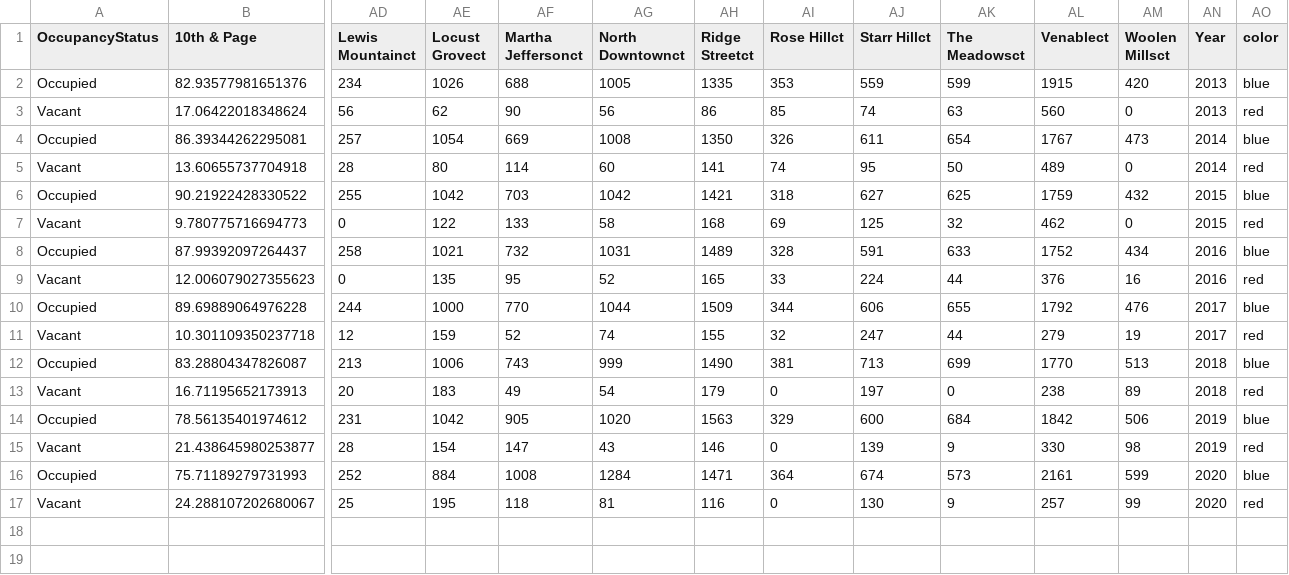
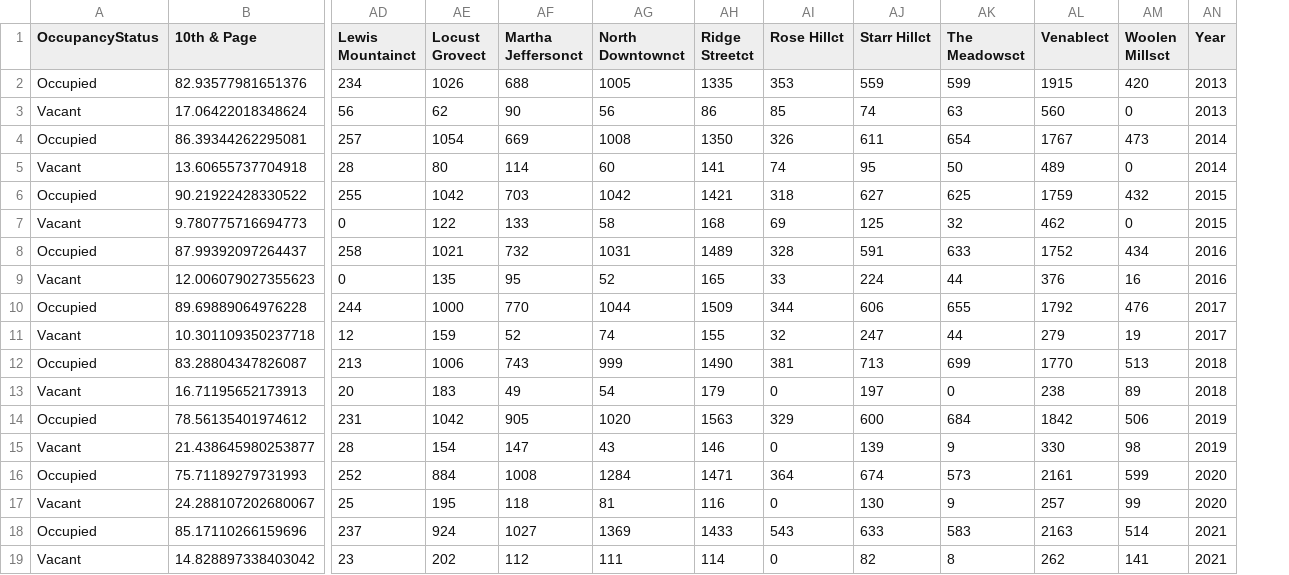
Before and after one commit to evan-tm/cvhouse-test-heroku, a CSV file: data/census/occupancyNeighborhood.csv, drawn as a sheet; only a part is shown, gaps mark what is left out; removed rows and columns are numbered as before the commit, all else as after; rows hold the shown columns only; the diff names each change by its address in the sheet, - before the commit and + after, or states it on an @@ line.

```diff
--- a/data/census/occupancyNeighborhood.csv
+++ b/data/census/occupancyNeighborhood.csv
-column AO (color), rows 2-17: blue | red | blue | red | blue | red | blue | red | blue | red | blue | red | blue | red | blue | red
+row 18: Occupied | 85.17110266159696 | 237 | 924 | 1027 | 1369 | 1433 | 543 | 633 | 583 | 2163 | 514 | 2021
+row 19: Vacant | 14.828897338403042 | 23 | 202 | 112 | 111 | 114 | 0 | 82 | 8 | 262 | 141 | 2021
```
Also changed, not shown: data/census/ageNeighborhoodSimple.csv, data/census/incomeCityDist.csv, 11 other files.
